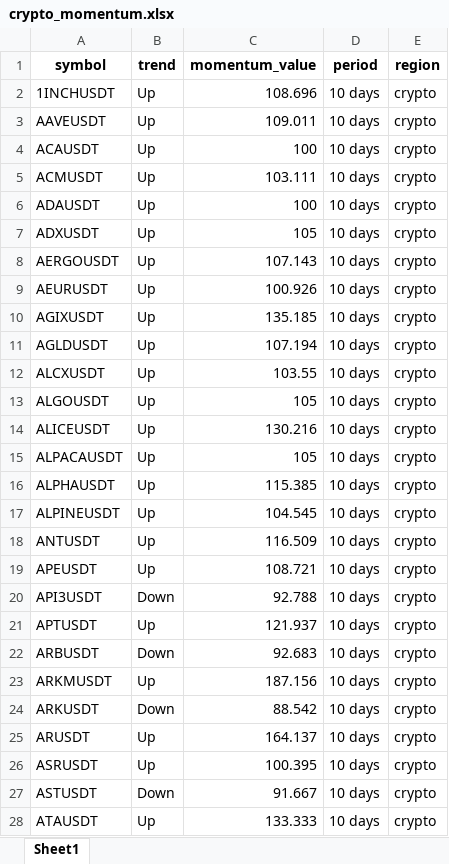
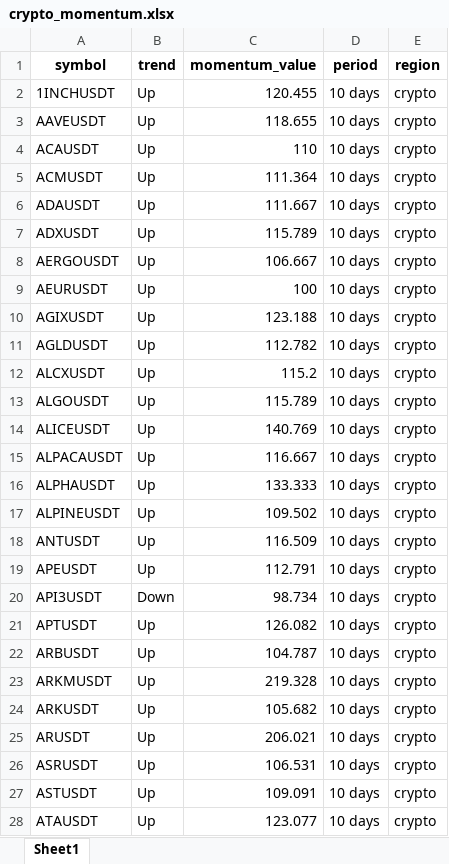
Before and after one commit to tiagolvsantos/trading_tools, an Excel workbook: generated_reports/crypto_momentum.xlsx, sheet Sheet1, drawn as a sheet; only a part is shown; values as stored, in another font and other column widths than the file's, no borders; the diff covers the shown part only; the diff names each change by its address in the sheet, - before the commit and + after, or states it on an @@ line.

```diff
--- a/generated_reports/crypto_momentum.xlsx (sheet Sheet1)
+++ b/generated_reports/crypto_momentum.xlsx (sheet Sheet1)
-C2 (momentum_value): 108.696
+C2 (momentum_value): 120.455
-C3 (momentum_value): 109.011
+C3 (momentum_value): 118.655
-C4 (momentum_value): 100
+C4 (momentum_value): 110
-C5 (momentum_value): 103.111
+C5 (momentum_value): 111.364
-C6 (momentum_value): 100
+C6 (momentum_value): 111.667
-C7 (momentum_value): 105
+C7 (momentum_value): 115.789
-C8 (momentum_value): 107.143
+C8 (momentum_value): 106.667
-C9 (momentum_value): 100.926
+C9 (momentum_value): 100
-C10 (momentum_value): 135.185
+C10 (momentum_value): 123.188
-C11 (momentum_value): 107.194
+C11 (momentum_value): 112.782
-C12 (momentum_value): 103.55
+C12 (momentum_value): 115.2
-C13 (momentum_value): 105
+C13 (momentum_value): 115.789
-C14 (momentum_value): 130.216
+C14 (momentum_value): 140.769
-C15 (momentum_value): 105
+C15 (momentum_value): 116.667
-C16 (momentum_value): 115.385
+C16 (momentum_value): 133.333
-C17 (momentum_value): 104.545
+C17 (momentum_value): 109.502
-C19 (momentum_value): 108.721
+C19 (momentum_value): 112.791
-C20 (momentum_value): 92.788
+C20 (momentum_value): 98.734
-C21 (momentum_value): 121.937
+C21 (momentum_value): 126.082
-B22 (trend): Down
+B22 (trend): Up
-C22 (momentum_value): 92.683
+C22 (momentum_value): 104.787
-C23 (momentum_value): 187.156
+C23 (momentum_value): 219.328
-B24 (trend): Down
+B24 (trend): Up
-C24 (momentum_value): 88.542
+C24 (momentum_value): 105.682
-C25 (momentum_value): 164.137
+C25 (momentum_value): 206.021
-C26 (momentum_value): 100.395
+C26 (momentum_value): 106.531
-B27 (trend): Down
+B27 (trend): Up
-C27 (momentum_value): 91.667
+C27 (momentum_value): 109.091
-C28 (momentum_value): 133.333
+C28 (momentum_value): 123.077
```
Also changed, not shown: 2 removed rows and 269 edited cells elsewhere in this sheet, generated_reports/tradfi_momentum.xlsx, 10 other files.
